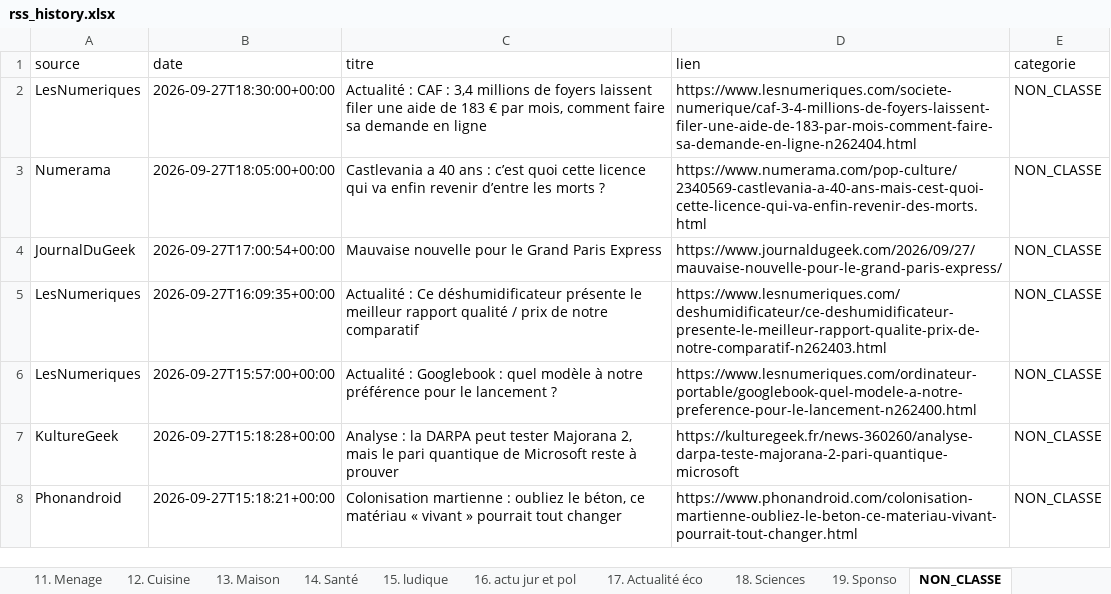
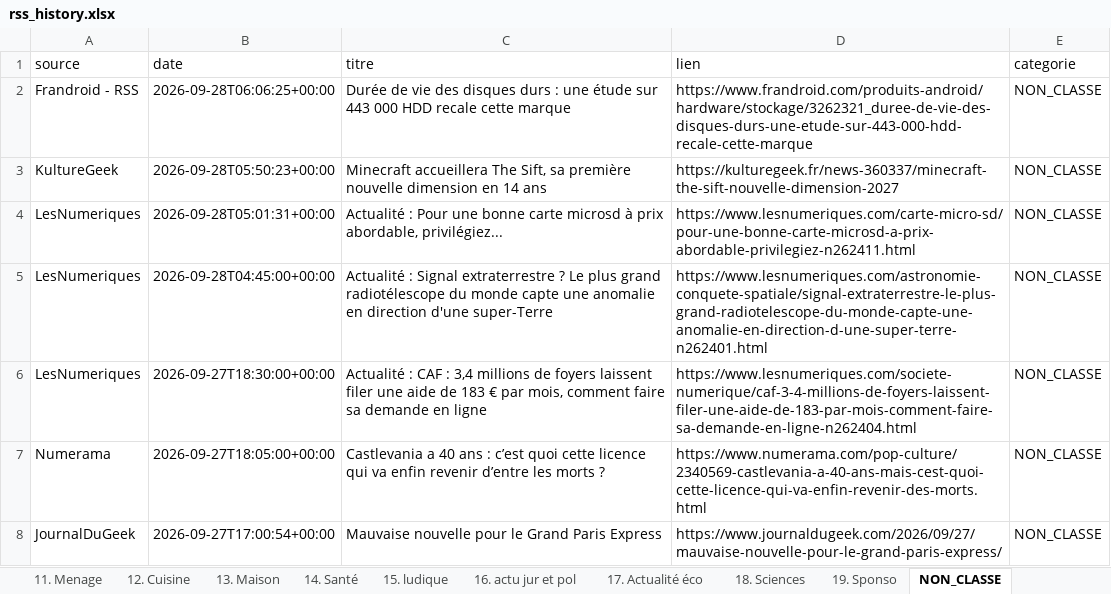
Before and after one commit to djhadef-star/rss-categories, an Excel workbook: output/rss_history.xlsx, sheet NON_CLASSE, drawn as a sheet; only a part is shown; the shorter side is filled out with more unchanged rows; values as stored, in another font and other column widths than the file's, no borders; the diff names each change by its address in the sheet, - before the commit and + after, or states it on an @@ line.

```diff
--- a/output/rss_history.xlsx (sheet NON_CLASSE)
+++ b/output/rss_history.xlsx (sheet NON_CLASSE)
+row 2: Frandroid - RSS | 2026-09-28T06:06:25+00:00 | Durée de vie des disques durs : une étude sur 443 000 HDD recale cette marque | https://www.frandroid.com/produits-android/hardware/stockage/3262321_duree-de-vie-des-disques-durs-une-etude-sur-443-000-hdd-recale-cette-marque | NON_CLASSE
+row 3: KultureGeek | 2026-09-28T05:50:23+00:00 | Minecraft accueillera The Sift, sa première nouvelle dimension en 14 ans | https://kulturegeek.fr/news-360337/minecraft-the-sift-nouvelle-dimension-2027 | NON_CLASSE
+row 4: LesNumeriques | 2026-09-28T05:01:31+00:00 | Actualité : Pour une bonne carte microsd à prix abordable, privilégiez... | https://www.lesnumeriques.com/carte-micro-sd/pour-une-bonne-carte-microsd-a-prix-abordable-privilegiez-n262411.html | NON_CLASSE
+row 5: LesNumeriques | 2026-09-28T04:45:00+00:00 | Actualité : Signal extraterrestre ? Le plus grand radiotélescope du monde capte une anomalie en direction d'une super-Terre | https://www.lesnumeriques.com/astronomie-conquete-spatiale/signal-extraterrestre-le-plus-grand-radiotelescope-du-monde-capte-une-anomalie-en-direction-d-une-super-terre-n262401.html | NON_CLASSE
```
Also changed, not shown: sheet Tous_les_articles, sheet 1. SMARTPHONE, sheet 19. Sponso, sheet 13. Maison, sheet 10. Voiture, sheet 6. IA, 6 more sheets, output/rss_history_2.xlsx, 2 other files.
